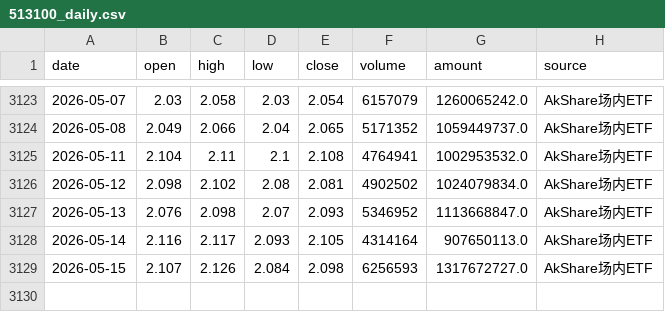
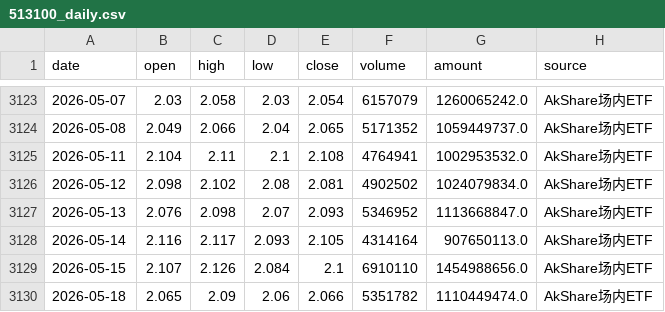
Before and after one commit to djinnwong/etf_rotation_web, a CSV file: data/513100_daily.csv, drawn as a sheet; only a part is shown, gaps mark what is left out.

```diff
--- a/data/513100_daily.csv
+++ b/data/513100_daily.csv
@@ -3128,2 +3128,3 @@
 2026-05-14,2.116,2.117,2.093,2.105,4314164,907650113.0,AkShare场内ETF
-2026-05-15,2.107,2.126,2.084,2.098,6256593,1317672727.0,AkShare场内ETF
+2026-05-15,2.107,2.126,2.084,2.1,6910110,1454988656.0,AkShare场内ETF
+2026-05-18,2.065,2.09,2.06,2.066,5351782,1110449474.0,AkShare场内ETF
```
Also changed, not shown: data/518880_daily.csv, data/data_source_status.csv, 1 other file.
